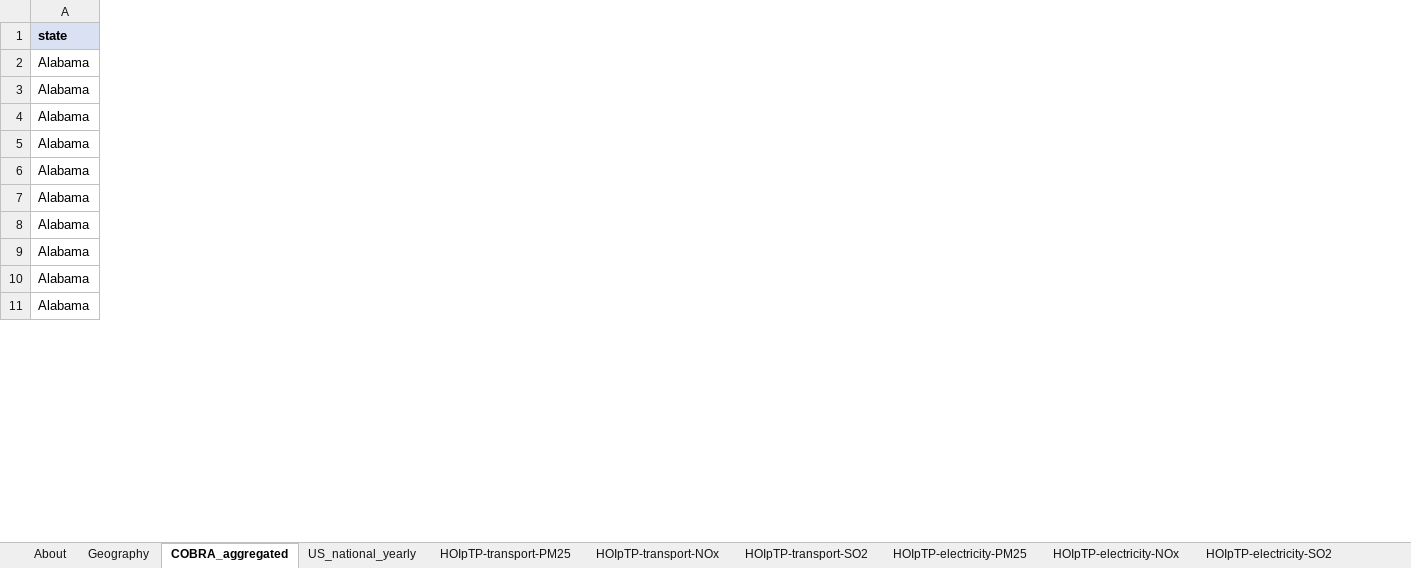
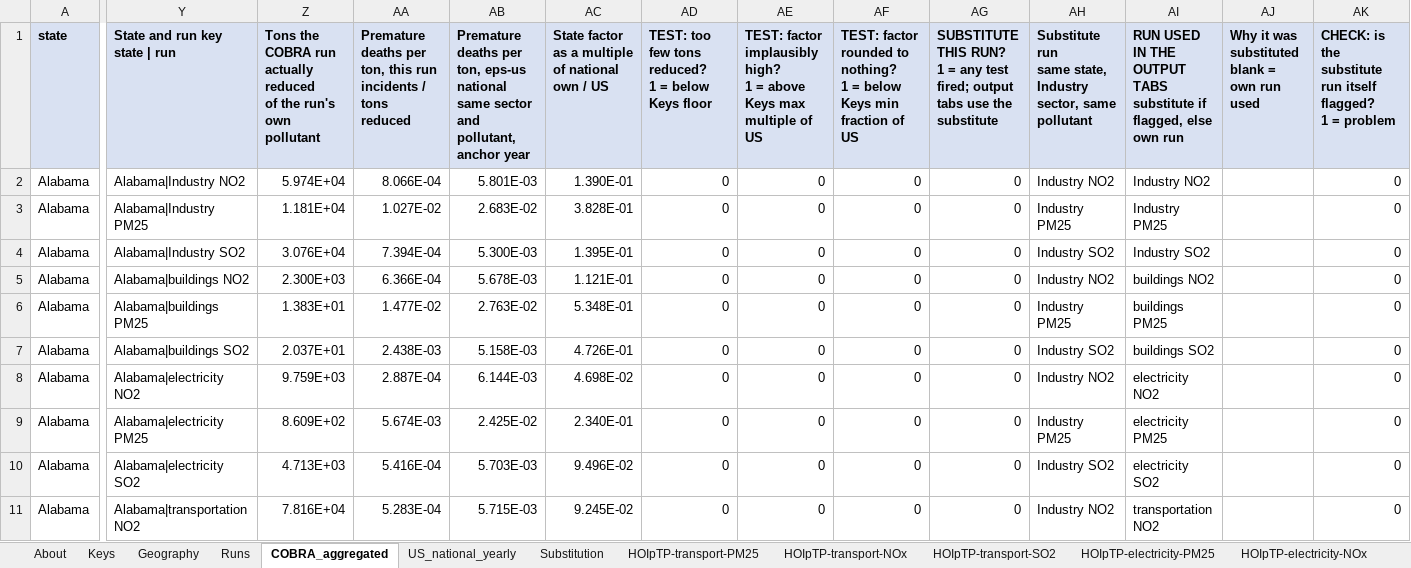
Before and after one commit to EnergyInnovation/eps-nebraska, an Excel workbook: InputData/add-outputs/HOIpTP/Health Outcome Incidence per Ton Pollutant.xlsx, sheet COBRA_aggregated, drawn as a sheet; only a part is shown, gaps mark what is left out; values as stored, in another font and other column widths than the file's, no borders; ↵ is a line break in a cell; the diff covers the shown part only; the diff names each change by its address in the sheet, - before the commit and + after, or states it on an @@ line.

```diff
--- a/InputData/add-outputs/HOIpTP/Health Outcome Incidence per Ton Pollutant.xlsx (sheet COBRA_aggregated)
+++ b/InputData/add-outputs/HOIpTP/Health Outcome Incidence per Ton Pollutant.xlsx (sheet COBRA_aggregated)
+sheet tab: Keys
+sheet tab: Runs
+sheet tab: Substitution
+column Y (State and run key state | run), rows 2-11: Alabama|Industry NO2 | Alabama|Industry PM25 | Alabama|Industry SO2 | Alabama|buildings NO2 | Alabama|buildings PM25 | Alabama|buildings SO2 | Alabama|electricity NO2 | Alabama|electricity PM25 | Alabama|electricity SO2 | Alabama|transportation NO2
+column Z, rows 1-11: Tons the COBRA run actually reduced ↵ of the run's own pollutant | 5.974E+04 | 1.181E+04 | 3.076E+04 | 2.300E+03 | 1.383E+01 | 2.037E+01 | 9.759E+03 | 8.609E+02 | 4.713E+03 | 7.816E+04
+column AA, rows 1-11: Premature deaths per ton, this run ↵ incidents / tons reduced | 8.066E-04 | 1.027E-02 | 7.394E-04 | 6.366E-04 | 1.477E-02 | 2.438E-03 | 2.887E-04 | 5.674E-03 | 5.416E-04 | 5.283E-04
+column AB, rows 1-11: Premature deaths per ton, eps-us national ↵ same sector and pollutant, anchor year | 5.801E-03 | 2.683E-02 | 5.300E-03 | 5.678E-03 | 2.763E-02 | 5.158E-03 | 6.144E-03 | 2.425E-02 | 5.703E-03 | 5.715E-03
+column AC, rows 1-11: State factor as a multiple of national ↵ own / US | 1.390E-01 | 3.828E-01 | 1.395E-01 | 1.121E-01 | 5.348E-01 | 4.726E-01 | 4.698E-02 | 2.340E-01 | 9.496E-02 | 9.245E-02
+column AD, rows 1-11: TEST: too few tons reduced? ↵ 1 = below Keys floor | 0 | 0 | 0 | 0 | 0 | 0 | 0 | 0 | 0 | 0
+column AE, rows 1-11: TEST: factor implausibly high? ↵ 1 = above Keys max multiple of US | 0 | 0 | 0 | 0 | 0 | 0 | 0 | 0 | 0 | 0
+column AF, rows 1-11: TEST: factor rounded to nothing? ↵ 1 = below Keys min fraction of US | 0 | 0 | 0 | 0 | 0 | 0 | 0 | 0 | 0 | 0
+column AG, rows 1-11: SUBSTITUTE THIS RUN? ↵ 1 = any test fired; output tabs use the substitute | 0 | 0 | 0 | 0 | 0 | 0 | 0 | 0 | 0 | 0
+column AH, rows 1-11: Substitute run ↵ same state, Industry sector, same pollutant | Industry NO2 | Industry PM25 | Industry SO2 | Industry NO2 | Industry PM25 | Industry SO2 | Industry NO2 | Industry PM25 | Industry SO2 | Industry NO2
+column AI, rows 1-11: RUN USED IN THE OUTPUT TABS ↵ substitute if flagged, else own run | Industry NO2 | Industry PM25 | Industry SO2 | buildings NO2 | buildings PM25 | buildings SO2 | electricity NO2 | electricity PM25 | electricity SO2 | transportation NO2
+column AJ, row 1: Why it was substituted ↵ blank = own run used
+column AK, rows 1-11: CHECK: is the substitute run itself flagged? ↵ 1 = problem | 0 | 0 | 0 | 0 | 0 | 0 | 0 | 0 | 0 | 0
```
Also changed, not shown: 1 added column elsewhere in this sheet, sheet About, formulas that keep their value, 1 other file.
